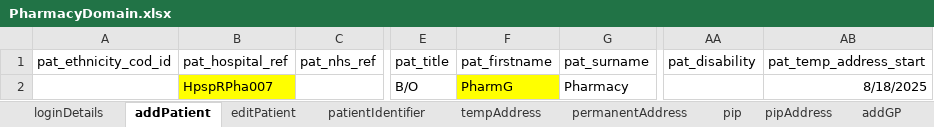
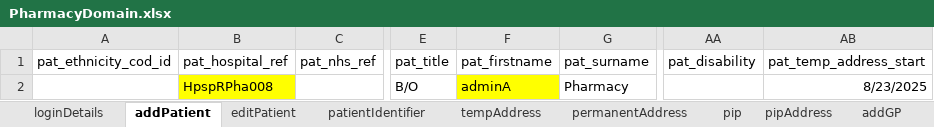
Before and after one commit to manojvyavahare27/ReleaseC4Automation, an Excel workbook: ExcelFiles/PharmacyDomain.xlsx, sheet addPatient, drawn as a sheet; only a part is shown, gaps mark what is left out; values as stored, in another font and other column widths than the file's, no borders; the diff names each change by its address in the sheet, - before the commit and + after, or states it on an @@ line.

```diff
--- a/ExcelFiles/PharmacyDomain.xlsx (sheet addPatient)
+++ b/ExcelFiles/PharmacyDomain.xlsx (sheet addPatient)
-B2 (pat_hospital_ref): HpspRPha007
+B2 (pat_hospital_ref): HpspRPha008
-F2 (pat_firstname): PharmG
+F2 (pat_firstname): adminA
-AB2 (pat_temp_address_start): 8/18/2025
+AB2 (pat_temp_address_start): 8/23/2025
```
Also changed, not shown: sheet patDetails, sheet patientIdentifier, sheet editPatient, ExcelFiles/AppointmentDomain.xlsx, ExcelFiles/PatientDomain.xlsx, 3 other files.
